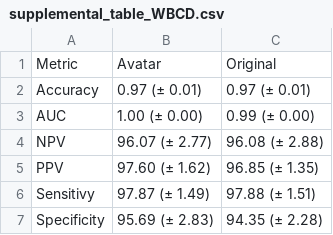
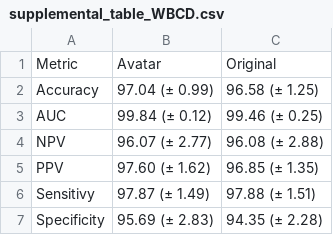
Before and after one commit to octopize/avatar-paper, a CSV file: datasets/results_df/supplemental_table_WBCD.csv, drawn as a sheet.

```diff
--- a/datasets/results_df/supplemental_table_WBCD.csv
+++ b/datasets/results_df/supplemental_table_WBCD.csv
@@ -1,4 +1,4 @@
 Metric,Avatar,Original
-Accuracy,0.97 (± 0.01),0.97 (± 0.01)
-AUC,1.00 (± 0.00),0.99 (± 0.00)
+Accuracy,97.04 (± 0.99),96.58 (± 1.25)
+AUC,99.84 (± 0.12),99.46 (± 0.25)
 NPV,96.07 (± 2.77),96.08 (± 2.88)
```
Also changed, not shown: 15 other files.
